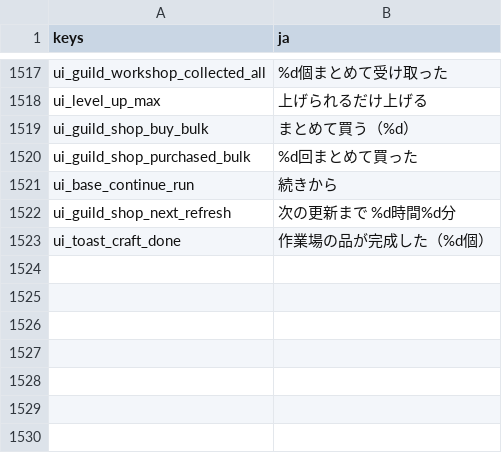
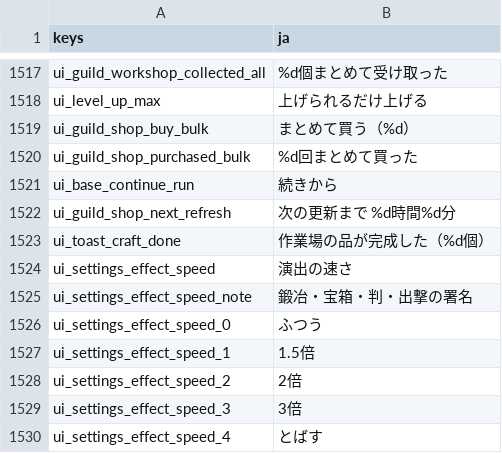
Before and after one commit to darkouji0105/pomodoro-heroes, a CSV file: localization/ja.csv, drawn as a sheet; only a part is shown, gaps mark what is left out.

```diff
--- a/localization/ja.csv
+++ b/localization/ja.csv
@@ -1523 +1523,8 @@ ui_guild_shop_next_refresh,次の更新まで %d時間%d分
 ui_toast_craft_done,作業場の品が完成した（%d個）
+ui_settings_effect_speed,演出の速さ
+ui_settings_effect_speed_note,鍛冶・宝箱・判・出撃の署名
+ui_settings_effect_speed_0,ふつう
+ui_settings_effect_speed_1,1.5倍
+ui_settings_effect_speed_2,2倍
+ui_settings_effect_speed_3,3倍
+ui_settings_effect_speed_4,とばす
```
Also changed, not shown: 21 other files.
